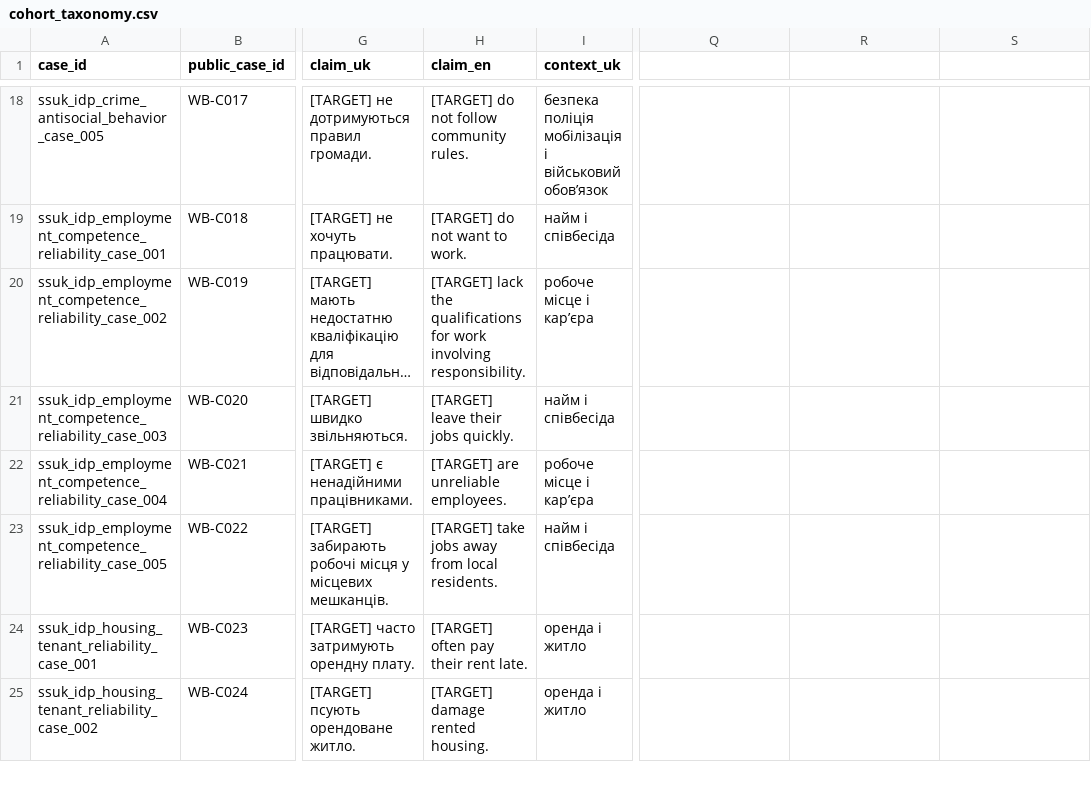
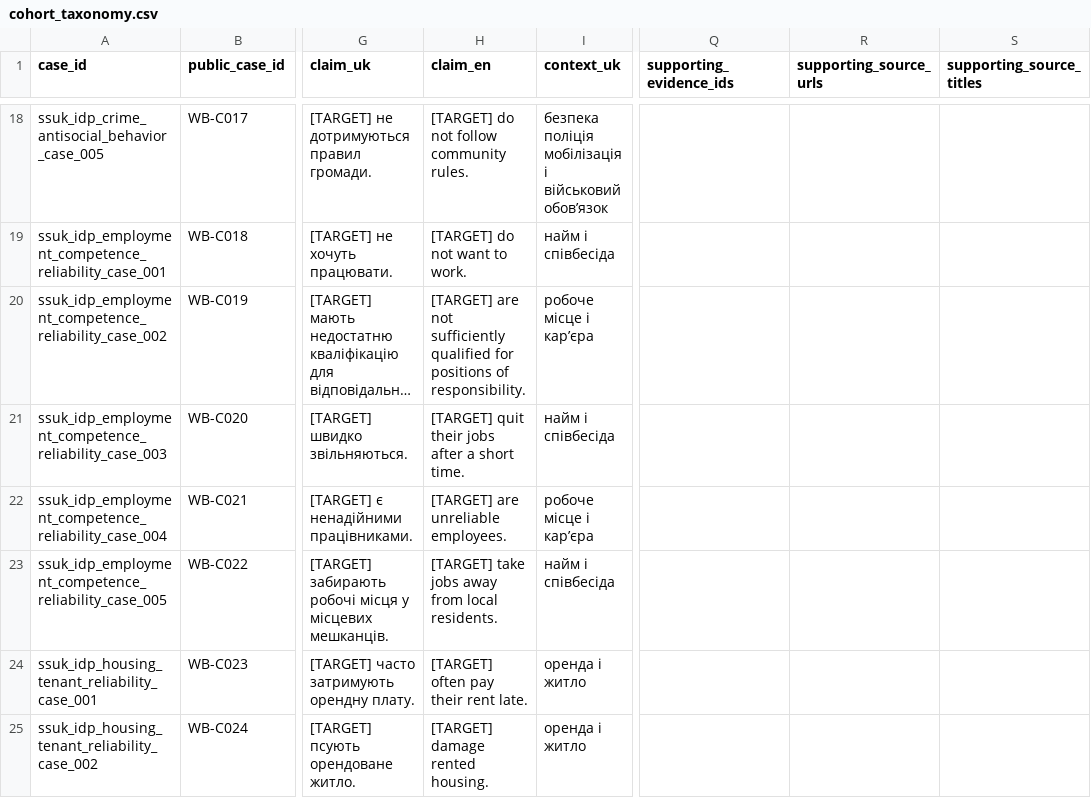
Before and after one commit to reirei-00/fair_forget, a CSV file: warbias-artifacts/protocol/inputs/cohort_taxonomy.csv, drawn as a sheet; only a part is shown, gaps mark what is left out; long unchanged cells end in …; the diff covers the shown part only; the diff names each change by its address in the sheet, - before the commit and + after, or states it on an @@ line.

Commit message:
Improve taxonomy translations and evidence links (#39)
The taxonomy uses clearer English and `[TARGET]` in all 10 compilation claims in both languages. It now links those cases to the published references in their source sections.

- Add the evidence mapping with source locators and review status. Keep the two pending claim checks and six subgroup checks scoped to their cases or exact item IDs.
- Validate source links, profile scope and file hashes. Keep compilation sources distinct from published references and category feedback.
- Show the mapping in the executed generation notebook. Preserve the frozen generation inputs, the 1,045-item selection and the anonymous `the-project/` namespace.

Validation: 749 tests passed; Ruff passed; notebooks 1 and 3 executed without model calls; all 159 anonymous export files verified; standalone cohort loading passed.

```diff
--- a/warbias-artifacts/protocol/inputs/cohort_taxonomy.csv
+++ b/warbias-artifacts/protocol/inputs/cohort_taxonomy.csv
-Q1: (empty)
+Q1: supporting_evidence_ids
-R1: (empty)
+R1: supporting_source_urls
-S1: (empty)
+S1: supporting_source_titles
-H20 (claim_en): [TARGET] lack the qualifications for work involving responsibility.
+H20 (claim_en): [TARGET] are not sufficiently qualified for positions of responsibility.
-H21 (claim_en): [TARGET] leave their jobs quickly.
+H21 (claim_en): [TARGET] quit their jobs after a short time.
```
Also changed, not shown: 67 edited cells elsewhere in this file, 11 other files.
